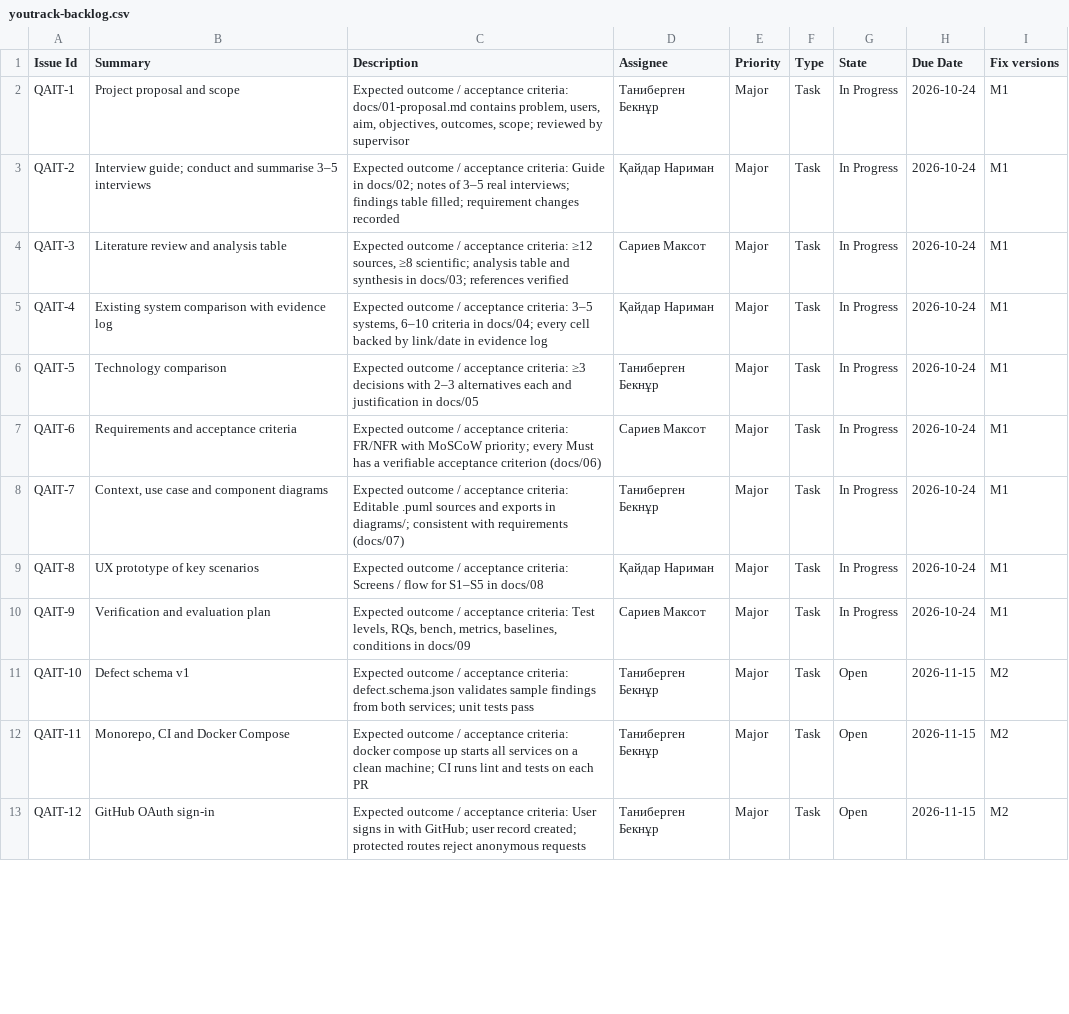
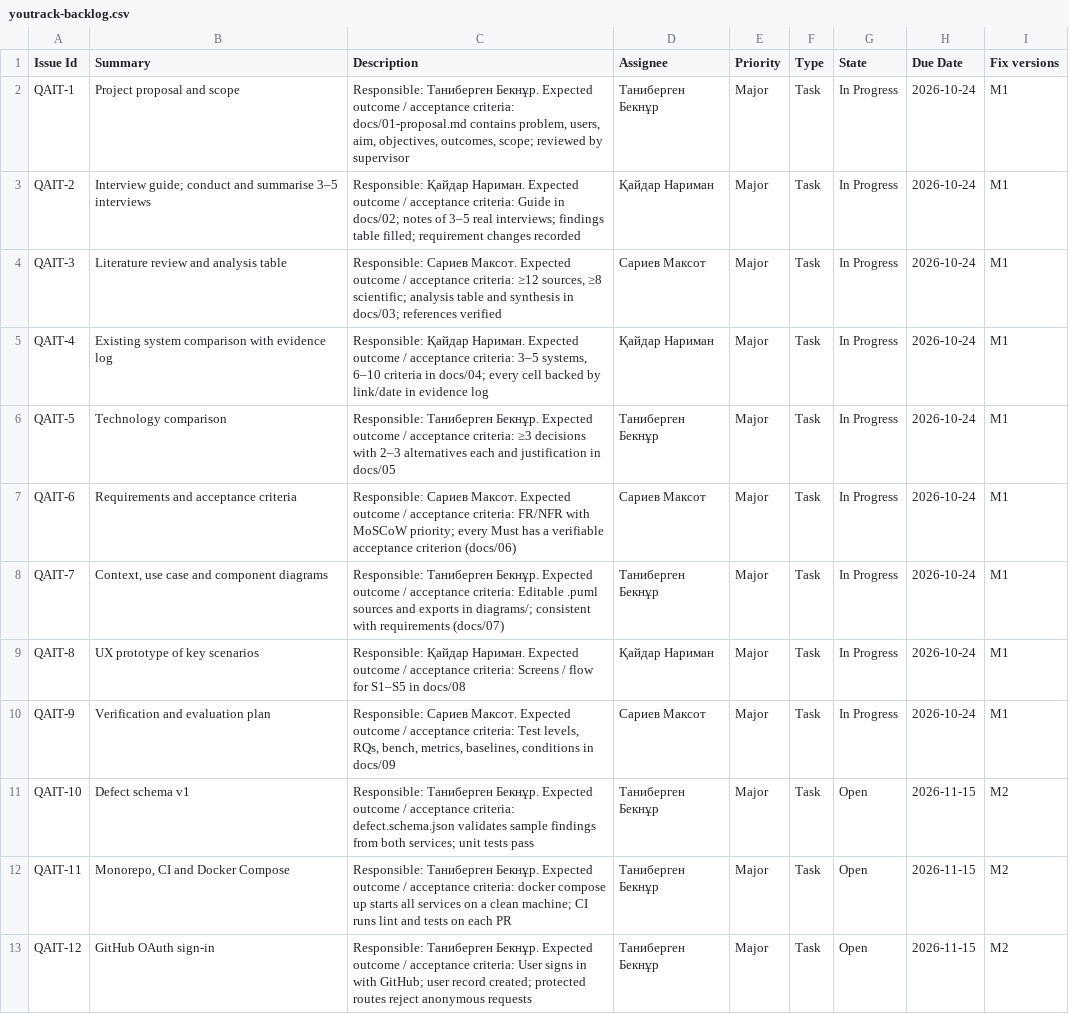
Before and after one commit to KNari06/qait-diploma, a CSV file: docs/youtrack-backlog.csv, drawn as a sheet; only a part is shown; the diff covers the shown part only.

Commit message:
QAIT-1: Keep responsible student in YouTrack task description

```diff
--- a/docs/youtrack-backlog.csv
+++ b/docs/youtrack-backlog.csv
@@ -1,13 +1,13 @@
 Issue Id,Summary,Description,Assignee,Priority,Type,State,Due Date,Fix versions
-QAIT-1,Project proposal and scope,"Expected outcome / acceptance criteria: docs/01-proposal.md contains problem, users, aim, objectives, outcomes, scope; reviewed by supervisor",Таниберген Бекнұр,Major,Task,In Progress,2026-10-24,M1
-QAIT-2,Interview guide; conduct and summarise 3–5 interviews,Expected outcome / acceptance criteria: Guide in docs/02; notes of 3–5 real interviews; findings table filled; requirement changes recorded,Қайдар Нариман,Major,Task,In Progress,2026-10-24,M1
-QAIT-3,Literature review and analysis table,"Expected outcome / acceptance criteria: ≥12 sources, ≥8 scientific; analysis table and synthesis in docs/03; references verified",Сариев Максот,Major,Task,In Progress,2026-10-24,M1
-QAIT-4,Existing system comparison with evidence log,"Expected outcome / acceptance criteria: 3–5 systems, 6–10 criteria in docs/04; every cell backed by link/date in evidence log",Қайдар Нариман,Major,Task,In Progress,2026-10-24,M1
-QAIT-5,Technology comparison,Expected outcome / acceptance criteria: ≥3 decisions with 2–3 alternatives each and justification in docs/05,Таниберген Бекнұр,Major,Task,In Progress,2026-10-24,M1
-QAIT-6,Requirements and acceptance criteria,Expected outcome / acceptance criteria: FR/NFR with MoSCoW priority; every Must has a verifiable acceptance criterion (docs/06),Сариев Максот,Major,Task,In Progress,2026-10-24,M1
-QAIT-7,"Context, use case and component diagrams",Expected outcome / acceptance criteria: Editable .puml sources and exports in diagrams/; consistent with requirements (docs/07),Таниберген Бекнұр,Major,Task,In Progress,2026-10-24,M1
-QAIT-8,UX prototype of key scenarios,Expected outcome / acceptance criteria: Screens / flow for S1–S5 in docs/08,Қайдар Нариман,Major,Task,In Progress,2026-10-24,M1
-QAIT-9,Verification and evaluation plan,"Expected outcome / acceptance criteria: Test levels, RQs, bench, metrics, baselines, conditions in docs/09",Сариев Максот,Major,Task,In Progress,2026-10-24,M1
-QAIT-10,Defect schema v1,Expected outcome / acceptance criteria: defect.schema.json validates sample findings from both services; unit tests pass,Таниберген Бекнұр,Major,Task,Open,2026-11-15,M2
-QAIT-11,"Monorepo, CI and Docker Compose",Expected outcome / acceptance criteria: docker compose up starts all services on a clean machine; CI runs lint and tests on each PR,Таниберген Бекнұр,Major,Task,Open,2026-11-15,M2
-QAIT-12,GitHub OAuth sign-in,Expected outcome / acceptance criteria: User signs in with GitHub; user record created; protected routes reject anonymous requests,Таниберген Бекнұр,Major,Task,Open,2026-11-15,M2
+QAIT-1,Project proposal and scope,"Responsible: Таниберген Бекнұр. Expected outcome / acceptance criteria: docs/01-proposal.md contains problem, users, aim, objectives, outcomes, scope; reviewed by supervisor",Таниберген Бекнұр,Major,Task,In Progress,2026-10-24,M1
+QAIT-2,Interview guide; conduct and summarise 3–5 interviews,Responsible: Қайдар Нариман. Expected outcome / acceptance criteria: Guide in docs/02; notes of 3–5 real interviews; findings table filled; requirement changes recorded,Қайдар Нариман,Major,Task,In Progress,2026-10-24,M1
+QAIT-3,Literature review and analysis table,"Responsible: Сариев Максот. Expected outcome / acceptance criteria: ≥12 sources, ≥8 scientific; analysis table and synthesis in docs/03; references verified",Сариев Максот,Major,Task,In Progress,2026-10-24,M1
+QAIT-4,Existing system comparison with evidence log,"Responsible: Қайдар Нариман. Expected outcome / acceptance criteria: 3–5 systems, 6–10 criteria in docs/04; every cell backed by link/date in evidence log",Қайдар Нариман,Major,Task,In Progress,2026-10-24,M1
+QAIT-5,Technology comparison,Responsible: Таниберген Бекнұр. Expected outcome / acceptance criteria: ≥3 decisions with 2–3 alternatives each and justification in docs/05,Таниберген Бекнұр,Major,Task,In Progress,2026-10-24,M1
+QAIT-6,Requirements and acceptance criteria,Responsible: Сариев Максот. Expected outcome / acceptance criteria: FR/NFR with MoSCoW priority; every Must has a verifiable acceptance criterion (docs/06),Сариев Максот,Major,Task,In Progress,2026-10-24,M1
+QAIT-7,"Context, use case and component diagrams",Responsible: Таниберген Бекнұр. Expected outcome / acceptance criteria: Editable .puml sources and exports in diagrams/; consistent with requirements (docs/07),Таниберген Бекнұр,Major,Task,In Progress,2026-10-24,M1
+QAIT-8,UX prototype of key scenarios,Responsible: Қайдар Нариман. Expected outcome / acceptance criteria: Screens / flow for S1–S5 in docs/08,Қайдар Нариман,Major,Task,In Progress,2026-10-24,M1
+QAIT-9,Verification and evaluation plan,"Responsible: Сариев Максот. Expected outcome / acceptance criteria: Test levels, RQs, bench, metrics, baselines, conditions in docs/09",Сариев Максот,Major,Task,In Progress,2026-10-24,M1
+QAIT-10,Defect schema v1,Responsible: Таниберген Бекнұр. Expected outcome / acceptance criteria: defect.schema.json validates sample findings from both services; unit tests pass,Таниберген Бекнұр,Major,Task,Open,2026-11-15,M2
+QAIT-11,"Monorepo, CI and Docker Compose",Responsible: Таниберген Бекнұр. Expected outcome / acceptance criteria: docker compose up starts all services on a clean machine; CI runs lint and tests on each PR,Таниберген Бекнұр,Major,Task,Open,2026-11-15,M2
+QAIT-12,GitHub OAuth sign-in,Responsible: Таниберген Бекнұр. Expected outcome / acceptance criteria: User signs in with GitHub; user record created; protected routes reject anonymous requests,Таниберген Бекнұр,Major,Task,Open,2026-11-15,M2
```
Also changed, not shown: 12 edited cells elsewhere in this file.
